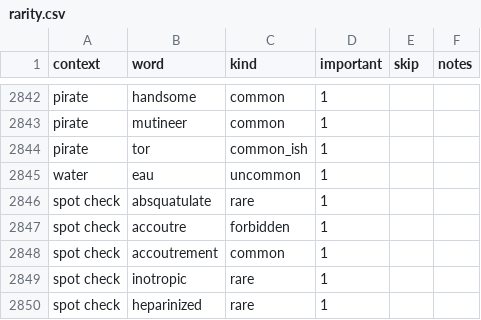
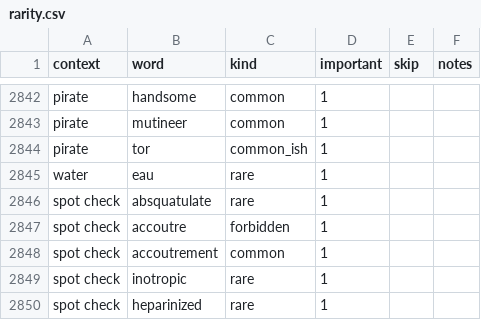
Before and after one commit to paceheart/rhymecrime, a CSV file: curated/rarity.csv, drawn as a sheet; only a part is shown, gaps mark what is left out.

```diff
--- a/curated/rarity.csv
+++ b/curated/rarity.csv
@@ -2844,3 +2844,3 @@ pirate,mutineer,common,1,"",""
 pirate,tor,common_ish,1,"",""
-water,eau,uncommon,1,"",""
+water,eau,rare,1,"",""
 spot check,absquatulate,rare,1,"",""
```
Also changed, not shown: 8 other files.
